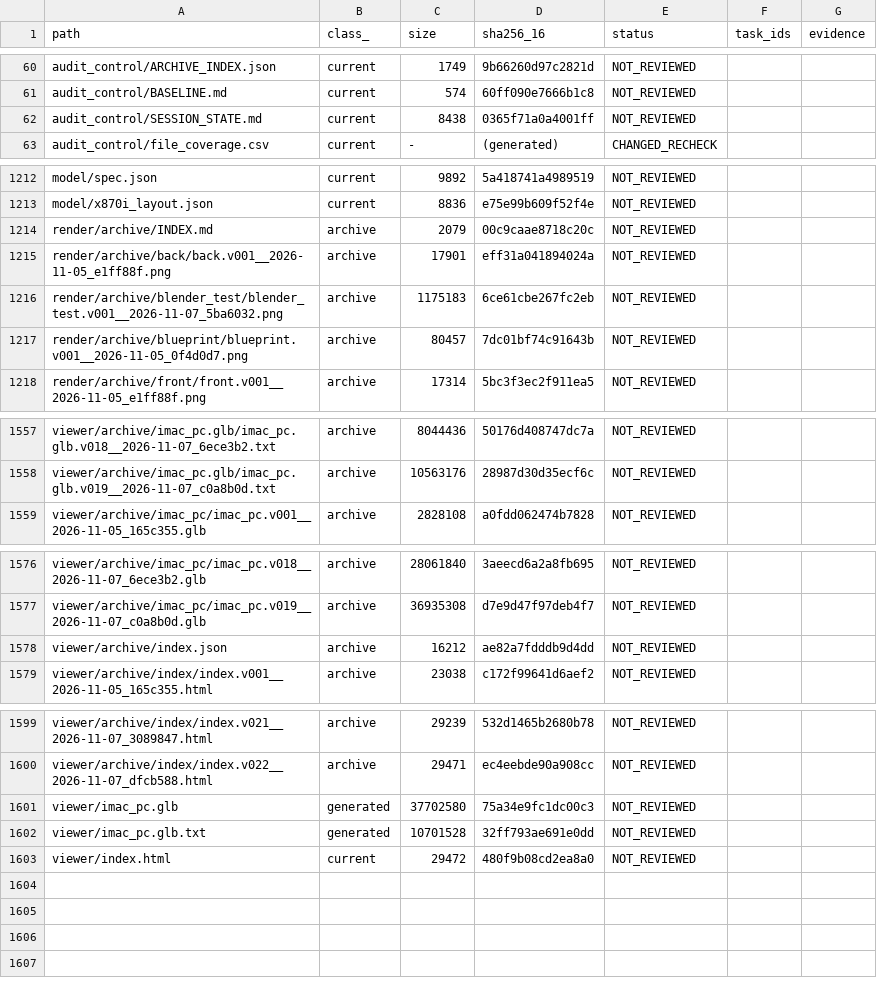
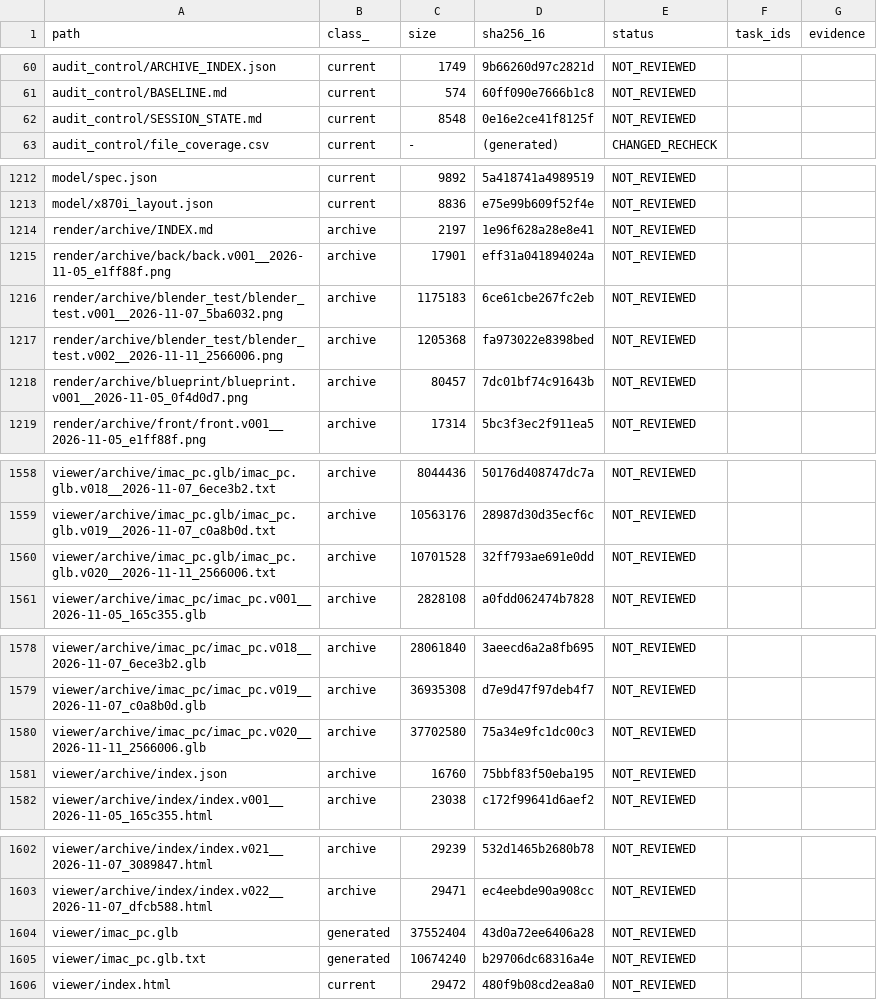
Before and after one commit to mai-ima/imac, a CSV file: audit_control/file_coverage.csv, drawn as a sheet; only a part is shown, gaps mark what is left out; the diff covers the shown part only.

```diff
--- a/audit_control/file_coverage.csv
+++ b/audit_control/file_coverage.csv
@@ -61,3 +61,3 @@ audit_control/ARCHIVE_INDEX.json,current,1749,9b66260d97c2821d,NOT_REVIEWED,,
 audit_control/BASELINE.md,current,574,60ff090e7666b1c8,NOT_REVIEWED,,
-audit_control/SESSION_STATE.md,current,8438,0365f71a0a4001ff,NOT_REVIEWED,,
+audit_control/SESSION_STATE.md,current,8548,0e16e2ce41f8125f,NOT_REVIEWED,,
 audit_control/file_coverage.csv,current,-,(generated),CHANGED_RECHECK,,
@@ -1213,5 +1213,6 @@ model/spec.json,current,9892,5a418741a4989519,NOT_REVIEWED,,
 model/x870i_layout.json,current,8836,e75e99b609f52f4e,NOT_REVIEWED,,
-render/archive/INDEX.md,archive,2079,00c9caae8718c20c,NOT_REVIEWED,,
+render/archive/INDEX.md,archive,2197,1e96f628a28e8e41,NOT_REVIEWED,,
 render/archive/back/back.v001__2026-11-05_e1ff88f.png,archive,17901,eff31a041894024a,NOT_REVIEWED,,
 render/archive/blender_test/blender_test.v001__2026-11-07_5ba6032.png,archive,1175183,6ce61cbe267fc2eb,NOT_REVIEWED,,
+render/archive/blender_test/blender_test.v002__2026-11-11_2566006.png,archive,1205368,fa973022e8398bed,NOT_REVIEWED,,
 render/archive/blueprint/blueprint.v001__2026-11-05_0f4d0d7.png,archive,80457,7dc01bf74c91643b,NOT_REVIEWED,,
@@ -1558,2 +1559,3 @@ viewer/archive/imac_pc.glb/imac_pc.glb.v018__2026-11-07_6ece3b2.txt,archive,8044
 viewer/archive/imac_pc.glb/imac_pc.glb.v019__2026-11-07_c0a8b0d.txt,archive,10563176,28987d30d35ecf6c,NOT_REVIEWED,,
+viewer/archive/imac_pc.glb/imac_pc.glb.v020__2026-11-11_2566006.txt,archive,10701528,32ff793ae691e0dd,NOT_REVIEWED,,
 viewer/archive/imac_pc/imac_pc.v001__2026-11-05_165c355.glb,archive,2828108,a0fdd062474b7828,NOT_REVIEWED,,
@@ -1577,3 +1579,4 @@ viewer/archive/imac_pc/imac_pc.v018__2026-11-07_6ece3b2.glb,archive,28061840,3ae
 viewer/archive/imac_pc/imac_pc.v019__2026-11-07_c0a8b0d.glb,archive,36935308,d7e9d47f97deb4f7,NOT_REVIEWED,,
-viewer/archive/index.json,archive,16212,ae82a7fdddb9d4dd,NOT_REVIEWED,,
+viewer/archive/imac_pc/imac_pc.v020__2026-11-11_2566006.glb,archive,37702580,75a34e9fc1dc00c3,NOT_REVIEWED,,
+viewer/archive/index.json,archive,16760,75bbf83f50eba195,NOT_REVIEWED,,
 viewer/archive/index/index.v001__2026-11-05_165c355.html,archive,23038,c172f99641d6aef2,NOT_REVIEWED,,
@@ -1600,4 +1603,4 @@ viewer/archive/index/index.v021__2026-11-07_3089847.html,archive,29239,532d1465b
 viewer/archive/index/index.v022__2026-11-07_dfcb588.html,archive,29471,ec4eebde90a908cc,NOT_REVIEWED,,
-viewer/imac_pc.glb,generated,37702580,75a34e9fc1dc00c3,NOT_REVIEWED,,
-viewer/imac_pc.glb.txt,generated,10701528,32ff793ae691e0dd,NOT_REVIEWED,,
+viewer/imac_pc.glb,generated,37552404,43d0a72ee6406a28,NOT_REVIEWED,,
+viewer/imac_pc.glb.txt,generated,10674240,b29706dc68316a4e,NOT_REVIEWED,,
 viewer/index.html,current,29472,480f9b08cd2ea8a0,NOT_REVIEWED,,
```
Also changed, not shown: 6 edited cells elsewhere in this file, 11 other files.
